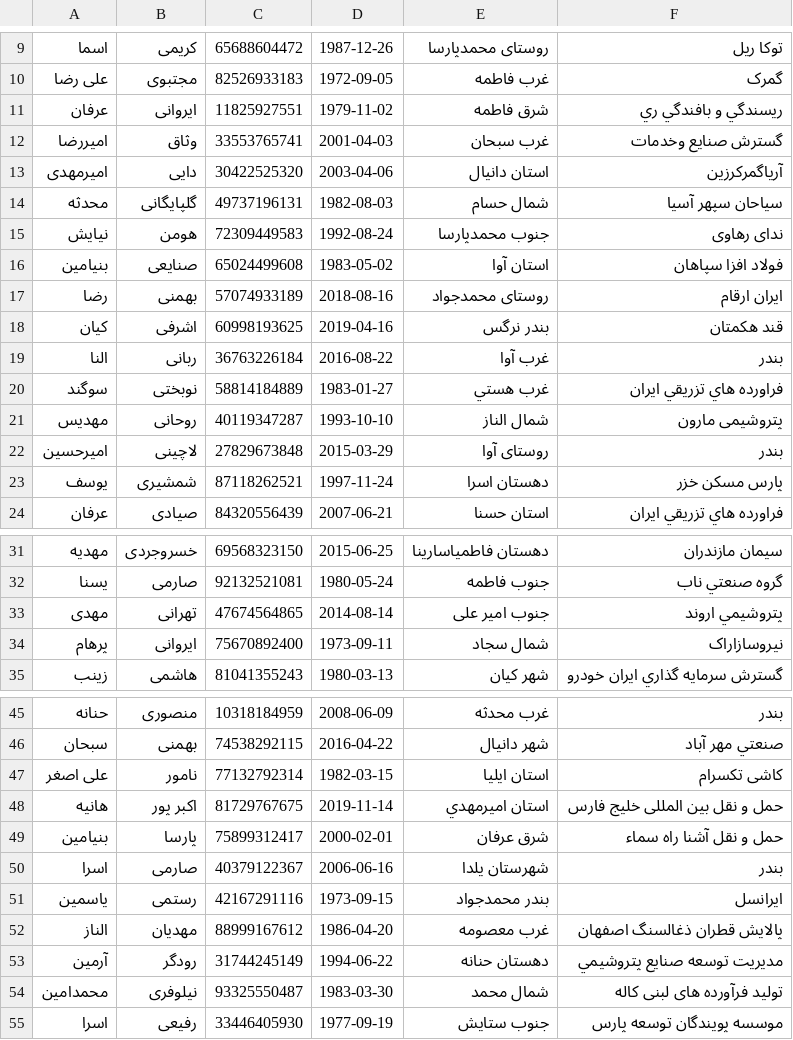
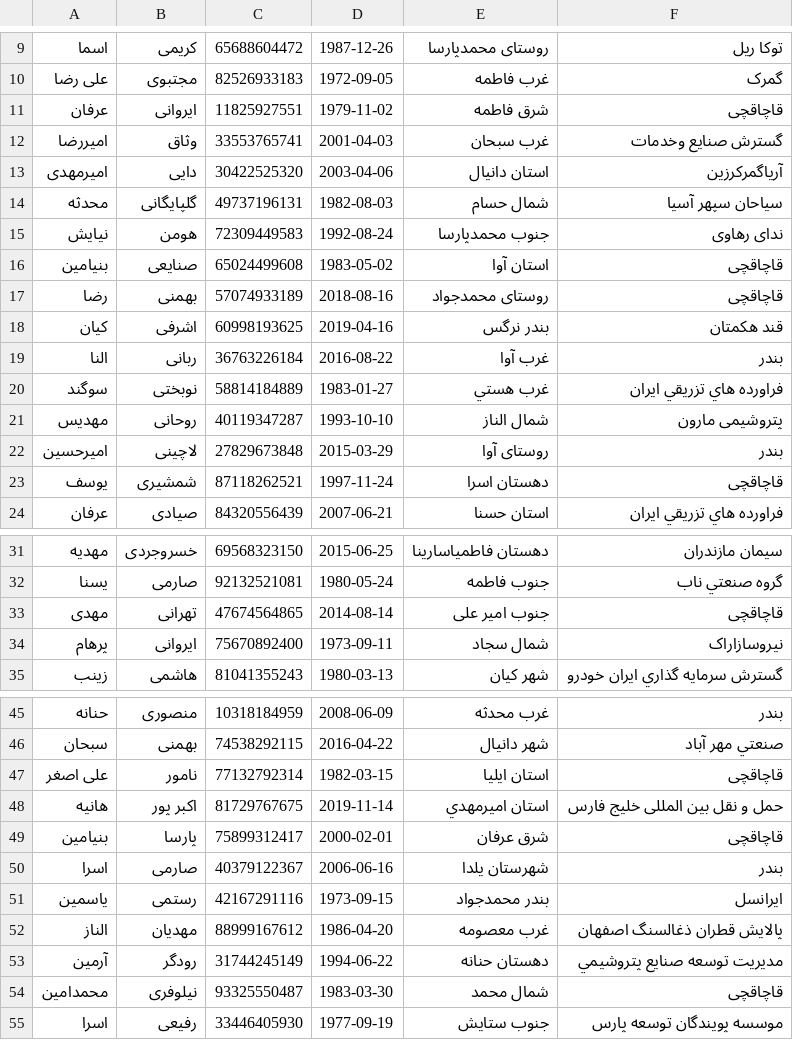
Before and after one commit to sadrahkm/DS-Project, a CSV file: data/people.csv, drawn as a sheet; only a part is shown, gaps mark what is left out; the diff covers the shown part only; the diff names each change by its address in the sheet, - before the commit and + after, or states it on an @@ line.

```diff
--- a/data/people.csv
+++ b/data/people.csv
-F11: ريسندگي و بافندگي ري
+F11: قاچاقچی
-F16: فولاد افزا سپاهان
+F16: قاچاقچی
-F17: ایران ارقام
+F17: قاچاقچی
-F23: پارس مسکن خزر
+F23: قاچاقچی
-F33: پتروشيمي اروند
+F33: قاچاقچی
-F47: کاشی تکسرام
+F47: قاچاقچی
-F49: حمل و نقل آشنا راه سماء
+F49: قاچاقچی
-F54: تولید فرآورده های لبنی کاله
+F54: قاچاقچی
```
Also changed, not shown: 4 edited cells elsewhere in this file, 1 other file.
